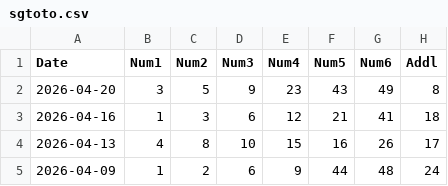
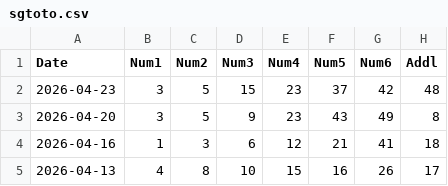
Before and after one commit to therepos/lotto, a CSV file: static/data/sgtoto.csv, drawn as a sheet; only a part is shown; the shorter side is filled out with more unchanged rows.

Commit message:
chore(data): update lottery data

```diff
--- a/static/data/sgtoto.csv
+++ b/static/data/sgtoto.csv
@@ -1,2 +1,3 @@
 Date,Num1,Num2,Num3,Num4,Num5,Num6,Addl
+2026-04-23,3,5,15,23,37,42,48
 2026-04-20,3,5,9,23,43,49,8
```
